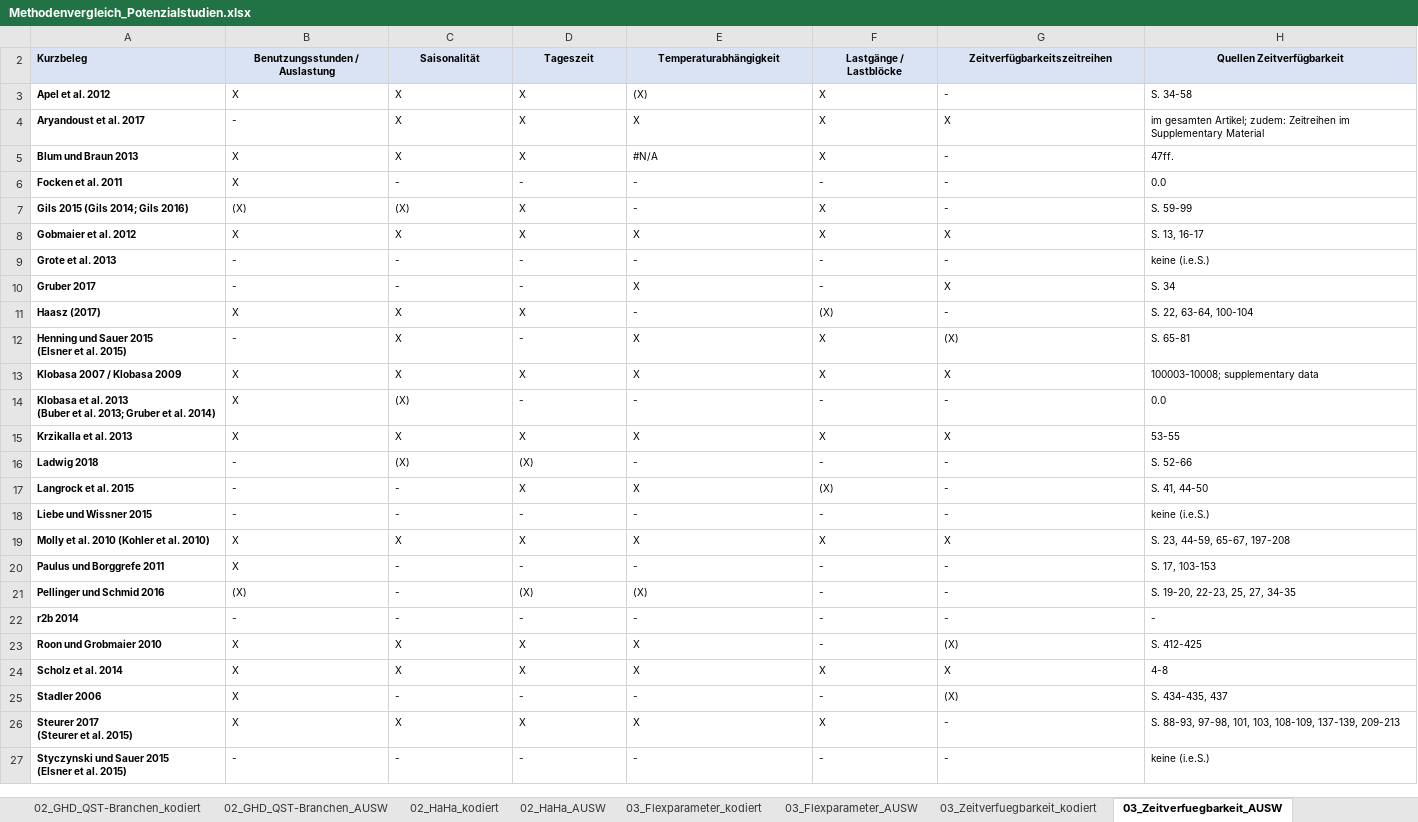
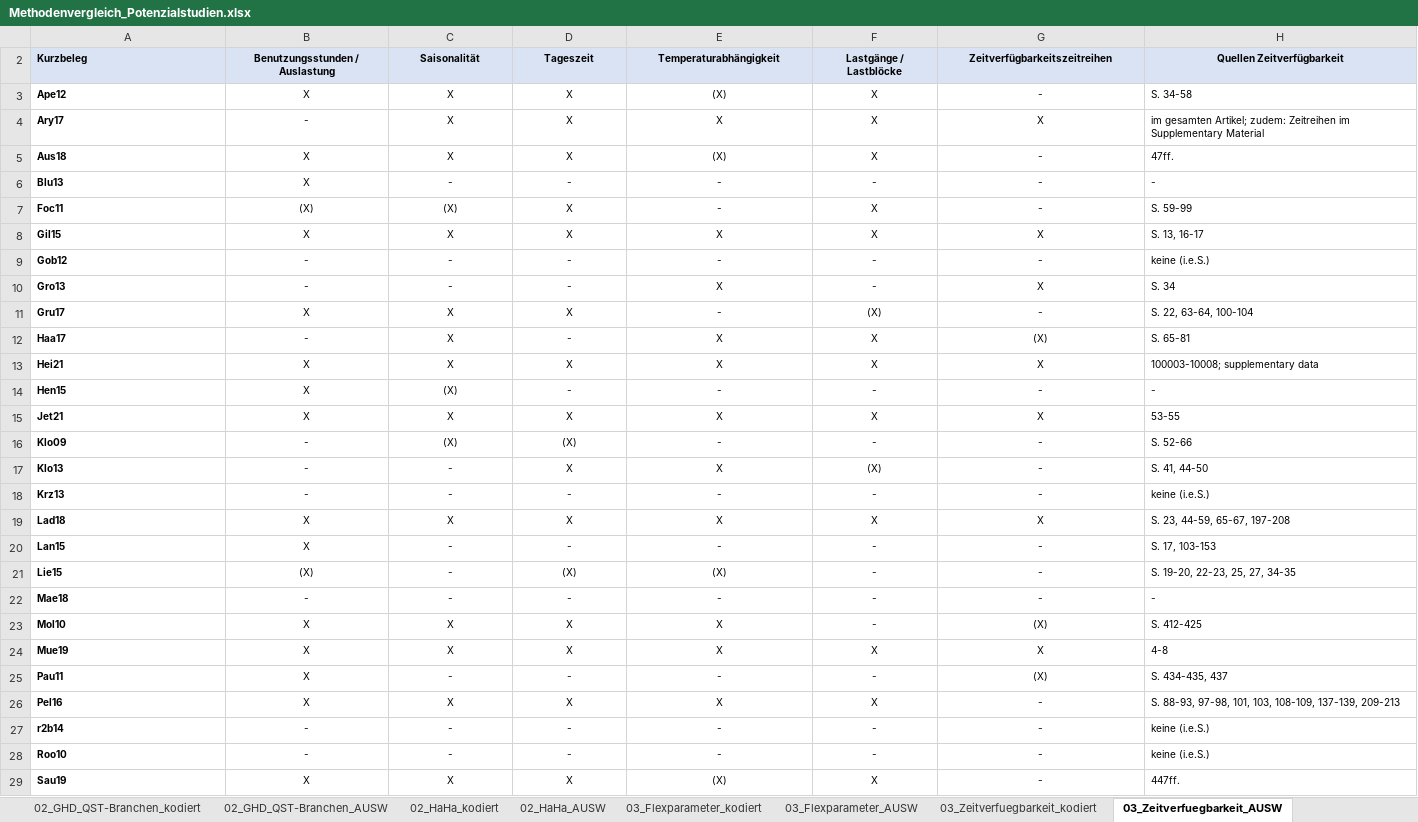
Before and after one commit to jokochems/DR_Potentials, an Excel workbook: inputs/Methodenvergleich_Potenzialstudien.xlsx, sheet 03_Zeitverfuegbarkeit_AUSW, drawn as a sheet; only a part is shown; values as stored, in another font and other column widths than the file's, no borders; table styles not drawn; ↵ is a line break in a cell; the diff covers the shown part only; the diff names each change by its address in the sheet, - before the commit and + after, or states it on an @@ line.

```diff
--- a/inputs/Methodenvergleich_Potenzialstudien.xlsx (sheet 03_Zeitverfuegbarkeit_AUSW)
+++ b/inputs/Methodenvergleich_Potenzialstudien.xlsx (sheet 03_Zeitverfuegbarkeit_AUSW)
-A3 (Kurzbeleg): Apel et al. 2012
+A3 (Kurzbeleg): Ape12
-B3:G27 alignment: left
+B3:G27 alignment: center
-A4 (Kurzbeleg): Aryandoust et al. 2017
+A4 (Kurzbeleg): Ary17
-A5 (Kurzbeleg): Blum und Braun 2013
+A5 (Kurzbeleg): Aus18
-E5 (Temperaturabhängigkeit): #N/A
+E5 (Temperaturabhängigkeit): (X)
-A6 (Kurzbeleg): Focken et al. 2011
+A6 (Kurzbeleg): Blu13
-H6 (Quellen Zeitverfügbarkeit): 0.0
+H6 (Quellen Zeitverfügbarkeit): -
-A7 (Kurzbeleg): Gils 2015 (Gils 2014; Gils 2016)
+A7 (Kurzbeleg): Foc11
-A8 (Kurzbeleg): Gobmaier et al. 2012
+A8 (Kurzbeleg): Gil15
-A9 (Kurzbeleg): Grote et al. 2013
+A9 (Kurzbeleg): Gob12
-A10 (Kurzbeleg): Gruber 2017
+A10 (Kurzbeleg): Gro13
-A11 (Kurzbeleg): Haasz (2017)
+A11 (Kurzbeleg): Gru17
-A12 (Kurzbeleg): Henning und Sauer 2015 ↵ (Elsner et al. 2015)
+A12 (Kurzbeleg): Haa17
-A13 (Kurzbeleg): Klobasa 2007 / Klobasa 2009
+A13 (Kurzbeleg): Hei21
-A14 (Kurzbeleg): Klobasa et al. 2013 ↵ (Buber et al. 2013; Gruber et al. 2014)
+A14 (Kurzbeleg): Hen15
-H14 (Quellen Zeitverfügbarkeit): 0.0
+H14 (Quellen Zeitverfügbarkeit): -
-A15 (Kurzbeleg): Krzikalla et al. 2013
+A15 (Kurzbeleg): Jet21
-A16 (Kurzbeleg): Ladwig 2018
+A16 (Kurzbeleg): Klo09
-A17 (Kurzbeleg): Langrock et al. 2015
+A17 (Kurzbeleg): Klo13
-A18 (Kurzbeleg): Liebe und Wissner 2015
+A18 (Kurzbeleg): Krz13
-A19 (Kurzbeleg): Molly et al. 2010 (Kohler et al. 2010)
+A19 (Kurzbeleg): Lad18
-A20 (Kurzbeleg): Paulus und Borggrefe 2011
+A20 (Kurzbeleg): Lan15
-A21 (Kurzbeleg): Pellinger und Schmid 2016
+A21 (Kurzbeleg): Lie15
-A22 (Kurzbeleg): r2b 2014
+A22 (Kurzbeleg): Mae18
-A23 (Kurzbeleg): Roon und Grobmaier 2010
+A23 (Kurzbeleg): Mol10
-A24 (Kurzbeleg): Scholz et al. 2014
+A24 (Kurzbeleg): Mue19
-A25 (Kurzbeleg): Stadler 2006
+A25 (Kurzbeleg): Pau11
-A26 (Kurzbeleg): Steurer 2017 ↵ (Steurer et al. 2015)
+A26 (Kurzbeleg): Pel16
-A27 (Kurzbeleg): Styczynski und Sauer 2015 ↵ (Elsner et al. 2015)
+A27 (Kurzbeleg): r2b14
+row 28: Roo10 | - | - | - | - | - | - | keine (i.e.S.)
+row 29: Sau19 | X | X | X | (X) | X | - | 447ff.
```
Also changed, not shown: 5 added rows, 1 removed row, 7 edited cells and cell formats elsewhere in this sheet, sheet 05_Basisjahr_AUSW, sheet 05_Basisjahr_kodiert, sheet 03_Flexparameter_kodiert, sheet 03_Zeitverfuegbarkeit_kodiert, sheet 03_Flexparameter_AUSW, sheet 04_Potenzialbegriff_kodiert, 4 more sheets, formulas that keep their value, hidden cells.
